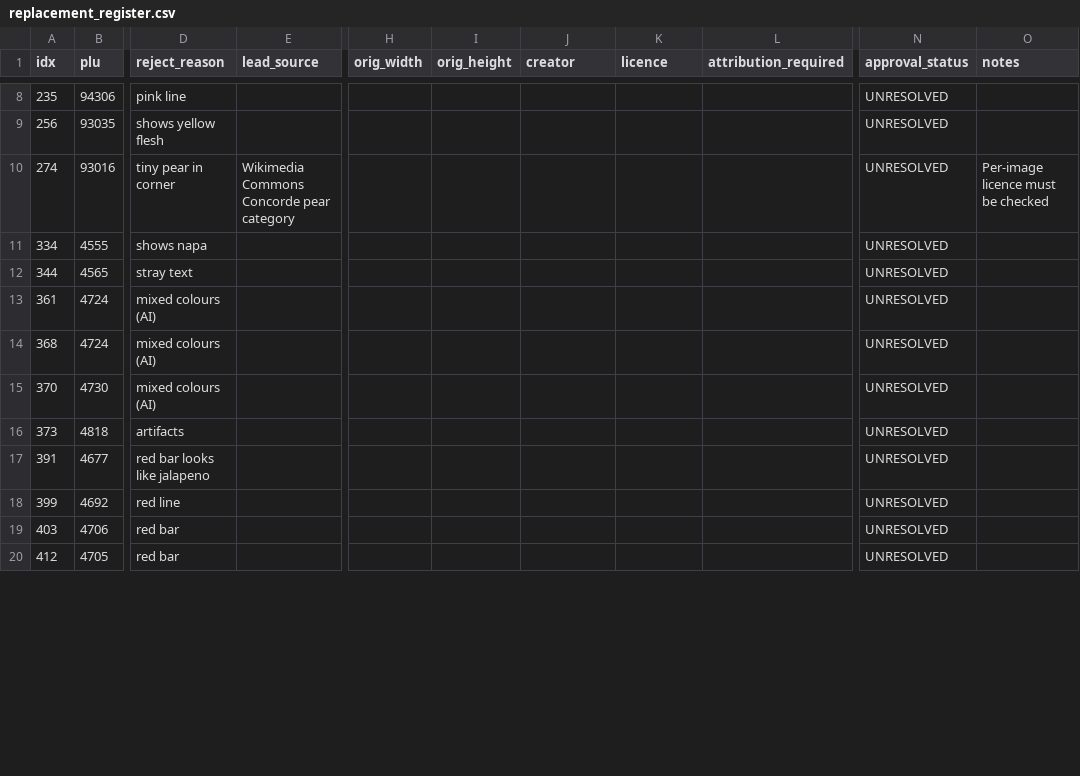
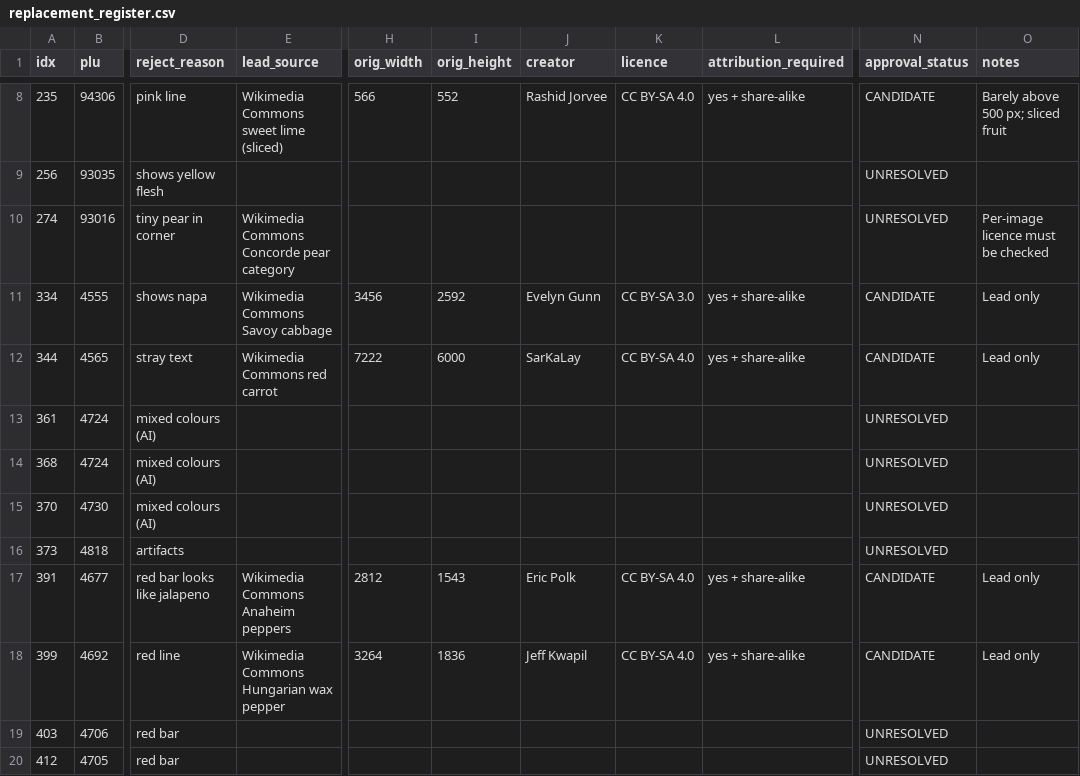
Before and after one commit to smokydastona/produce-plu-code-book, a CSV file: data/replacement_register.csv, drawn as a sheet; only a part is shown, gaps mark what is left out; the diff covers the shown part only; the diff names each change by its address in the sheet, - before the commit and + after, or states it on an @@ line.

```diff
--- a/data/replacement_register.csv
+++ b/data/replacement_register.csv
-E8 (lead_source): (empty)
+E8 (lead_source): Wikimedia Commons sweet lime (sliced)
-H8 (orig_width): (empty)
+H8 (orig_width): 566
-I8 (orig_height): (empty)
+I8 (orig_height): 552
-J8 (creator): (empty)
+J8 (creator): Rashid Jorvee
-K8 (licence): (empty)
+K8 (licence): CC BY-SA 4.0
-L8 (attribution_required): (empty)
+L8 (attribution_required): yes + share-alike
-N8 (approval_status): UNRESOLVED
+N8 (approval_status): CANDIDATE
-O8 (notes): (empty)
+O8 (notes): Barely above 500 px; sliced fruit
-E11 (lead_source): (empty)
+E11 (lead_source): Wikimedia Commons Savoy cabbage
-H11 (orig_width): (empty)
+H11 (orig_width): 3456
-I11 (orig_height): (empty)
+I11 (orig_height): 2592
-J11 (creator): (empty)
+J11 (creator): Evelyn Gunn
-K11 (licence): (empty)
+K11 (licence): CC BY-SA 3.0
-L11:L12 (attribution_required): (empty)
+L11:L12 (attribution_required): yes + share-alike
-N11:N12 (approval_status): UNRESOLVED
+N11:N12 (approval_status): CANDIDATE
-O11:O12 (notes): (empty)
+O11:O12 (notes): Lead only
-E12 (lead_source): (empty)
+E12 (lead_source): Wikimedia Commons red carrot
-H12 (orig_width): (empty)
+H12 (orig_width): 7222
-I12 (orig_height): (empty)
+I12 (orig_height): 6000
-J12 (creator): (empty)
+J12 (creator): SarKaLay
-K12 (licence): (empty)
+K12 (licence): CC BY-SA 4.0
-E17 (lead_source): (empty)
+E17 (lead_source): Wikimedia Commons Anaheim peppers
-H17 (orig_width): (empty)
+H17 (orig_width): 2812
-I17 (orig_height): (empty)
+I17 (orig_height): 1543
-J17 (creator): (empty)
+J17 (creator): Eric Polk
-K17:K18 (licence): (empty)
+K17:K18 (licence): CC BY-SA 4.0
-L17:L18 (attribution_required): (empty)
+L17:L18 (attribution_required): yes + share-alike
-N17:N18 (approval_status): UNRESOLVED
+N17:N18 (approval_status): CANDIDATE
-O17:O18 (notes): (empty)
+O17:O18 (notes): Lead only
-E18 (lead_source): (empty)
+E18 (lead_source): Wikimedia Commons Hungarian wax pepper
-H18 (orig_width): (empty)
+H18 (orig_width): 3264
-I18 (orig_height): (empty)
+I18 (orig_height): 1836
-J18 (creator): (empty)
+J18 (creator): Jeff Kwapil
```
Also changed, not shown: 88 edited cells elsewhere in this file.
